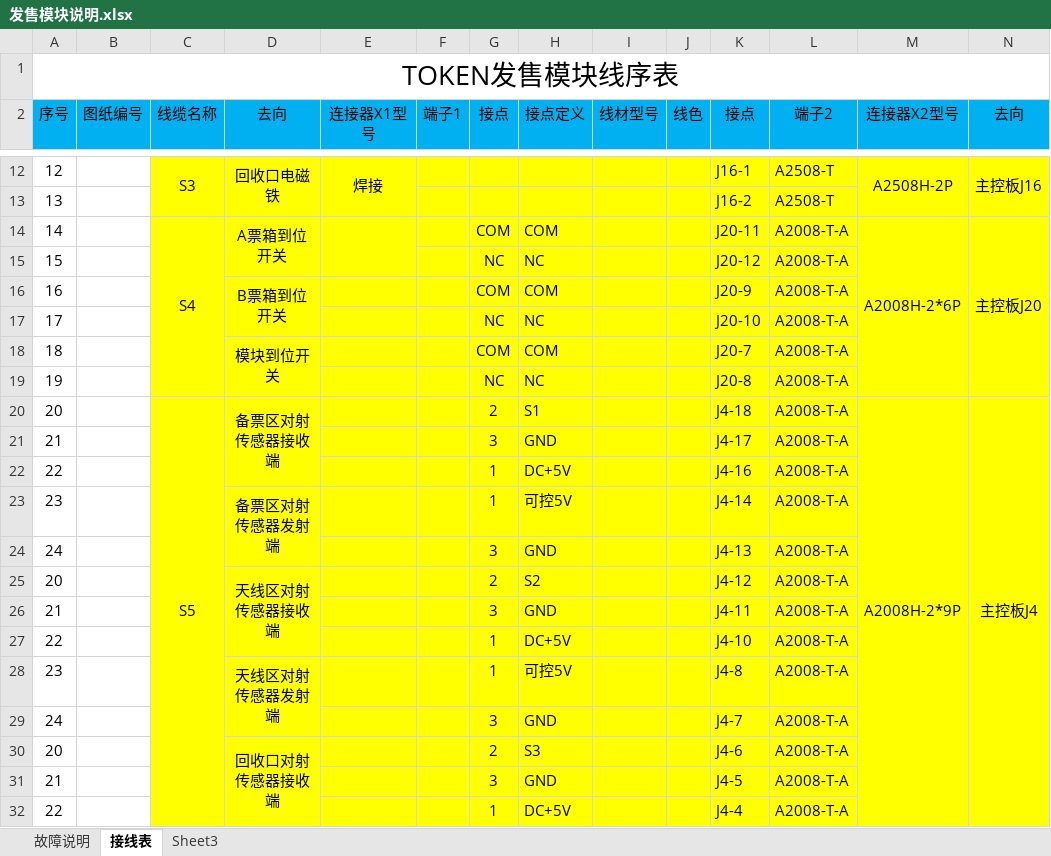
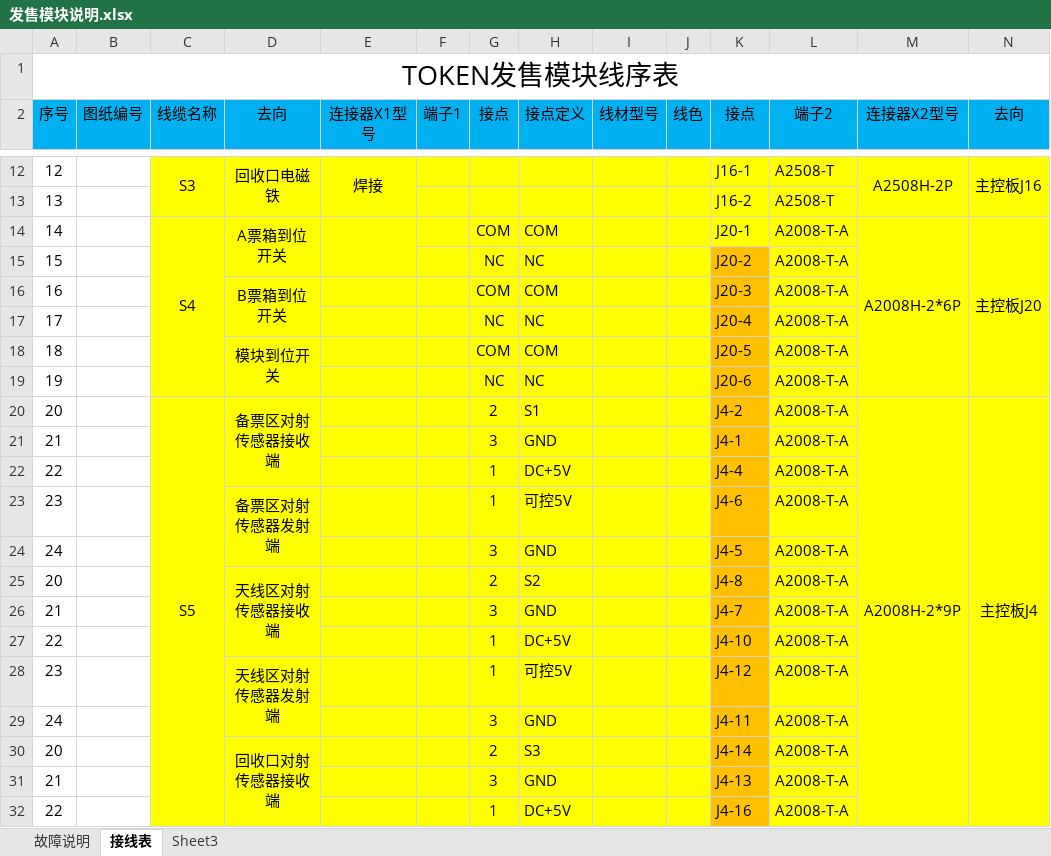
Before and after one commit to xunqian/ToIM, an Excel workbook: 说明文档/发售模块说明.xlsx, sheet 接线表, drawn as a sheet; only a part is shown, gaps mark what is left out; values as stored, in another font and other column widths than the file's, no borders; removed rows and columns are numbered as before the commit, all else as after; rows hold the shown columns only; the diff covers the shown part only; the diff names each change by its address in the sheet, - before the commit and + after, or states it on an @@ line.

```diff
--- a/说明文档/发售模块说明.xlsx (sheet 接线表)
+++ b/说明文档/发售模块说明.xlsx (sheet 接线表)
-K14 (接点): J20-11
+K14 (接点): J20-1
-K15 (接点): J20-12
+K15 (接点): J20-2
-K15:K21 fill: #FFFF00
+K15:K21 fill: #FFC000
-K16 (接点): J20-9
+K16 (接点): J20-3
-K17 (接点): J20-10
+K17 (接点): J20-4
-K18 (接点): J20-7
+K18 (接点): J20-5
-K19 (接点): J20-8
+K19 (接点): J20-6
-D20:D22 merged
+D20:D22 merged
-K20 (接点): J4-18
+K20 (接点): J4-2
-K21 (接点): J4-17
+K21 (接点): J4-1
@@ row 32 moved to row 22: 22 @@
+row 23: 23 |  |  | 备票区对射传感器发射端 |  |  | 1 | 可控5V |  |  | J4-6 | A2008-T-A
+row 24: 24 |  |  |  |  |  | 3 | GND |  |  | J4-5 | A2008-T-A
+row 25: 20 |  |  | 天线区对射传感器接收端 |  |  | 2 | S2 |  |  | J4-8 | A2008-T-A
+row 26: 21 |  |  |  |  |  | 3 | GND |  |  | J4-7 | A2008-T-A
+row 28: 23 |  |  | 天线区对射传感器发射端 |  |  | 1 | 可控5V |  |  | J4-12 | A2008-T-A
+row 29: 24 |  |  |  |  |  | 3 | GND |  |  | J4-11 | A2008-T-A
+row 30: 20 |  |  | 回收口对射传感器接收端 |  |  | 2 | S3 |  |  | J4-14 | A2008-T-A
+row 31: 21 |  |  |  |  |  | 3 | GND |  |  | J4-13 | A2008-T-A
-K32 fill: #FFFF00
+K32 fill: #FFC000
-row 23: 23 |  |  | 备票区对射传感器发射端 |  |  | 1 | 可控5V |  |  | J4-14 | A2008-T-A
-row 24: 24 |  |  |  |  |  | 3 | GND |  |  | J4-13 | A2008-T-A
-row 25: 20 |  |  | 天线区对射传感器接收端 |  |  | 2 | S2 |  |  | J4-12 | A2008-T-A
-row 26: 21 |  |  |  |  |  | 3 | GND |  |  | J4-11 | A2008-T-A
-row 28: 23 |  |  | 天线区对射传感器发射端 |  |  | 1 | 可控5V |  |  | J4-8 | A2008-T-A
-row 29: 24 |  |  |  |  |  | 3 | GND |  |  | J4-7 | A2008-T-A
-row 30: 20 |  |  | 回收口对射传感器接收端 |  |  | 2 | S3 |  |  | J4-6 | A2008-T-A
-row 31: 21 |  |  |  |  |  | 3 | GND |  |  | J4-5 | A2008-T-A
```
Also changed, not shown: 8 edited cells and cell formats elsewhere in this sheet, 45 other files.
